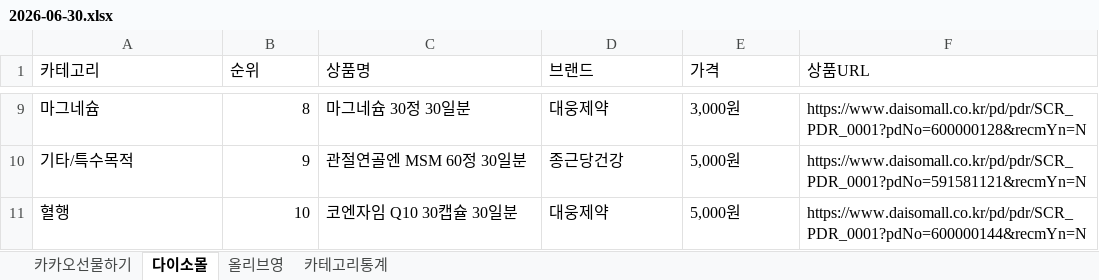
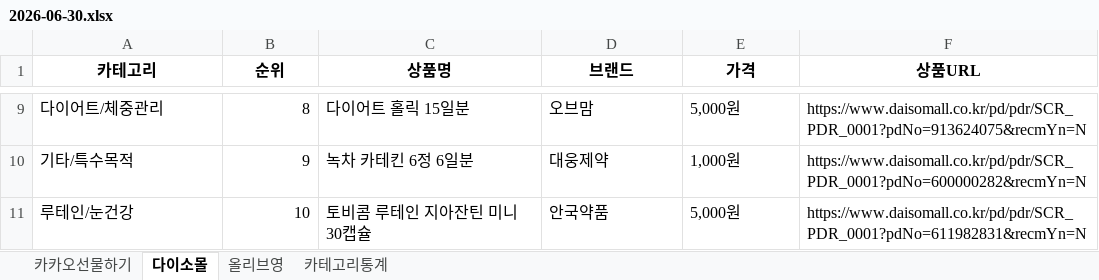
Before and after one commit to primexx98-sudo/Health-Ranking, an Excel workbook: data/daily/2026-06-30.xlsx, sheet 다이소몰, drawn as a sheet; only a part is shown, gaps mark what is left out; values as stored, in another font and other column widths than the file's, no borders; the diff covers the shown part only; the diff names each change by its address in the sheet, - before the commit and + after, or states it on an @@ line.

```diff
--- a/data/daily/2026-06-30.xlsx (sheet 다이소몰)
+++ b/data/daily/2026-06-30.xlsx (sheet 다이소몰)
@@ A1:F1 bold: off → on, alignment: left → center @@
-A9 (카테고리): 마그네슘
+A9 (카테고리): 다이어트/체중관리
-C9 (상품명): 마그네슘 30정 30일분
+C9 (상품명): 다이어트 홀릭 15일분
-D9 (브랜드): 대웅제약
+D9 (브랜드): 오브맘
-E9 (가격): 3,000원
+E9 (가격): 5,000원
-F9 (상품URL): https://www.daisomall.co.kr/pd/pdr/SCR_PDR_0001?pdNo=600000128&recmYn=N
+F9 (상품URL): https://www.daisomall.co.kr/pd/pdr/SCR_PDR_0001?pdNo=913624075&recmYn=N
-C10 (상품명): 관절연골엔 MSM 60정 30일분
+C10 (상품명): 녹차 카테킨 6정 6일분
-D10 (브랜드): 종근당건강
+D10 (브랜드): 대웅제약
-E10 (가격): 5,000원
+E10 (가격): 1,000원
-F10 (상품URL): https://www.daisomall.co.kr/pd/pdr/SCR_PDR_0001?pdNo=591581121&recmYn=N
+F10 (상품URL): https://www.daisomall.co.kr/pd/pdr/SCR_PDR_0001?pdNo=600000282&recmYn=N
-A11 (카테고리): 혈행
+A11 (카테고리): 루테인/눈건강
-C11 (상품명): 코엔자임 Q10 30캡슐 30일분
+C11 (상품명): 토비콤 루테인 지아잔틴 미니 30캡슐
-D11 (브랜드): 대웅제약
+D11 (브랜드): 안국약품
-F11 (상품URL): https://www.daisomall.co.kr/pd/pdr/SCR_PDR_0001?pdNo=600000144&recmYn=N
+F11 (상품URL): https://www.daisomall.co.kr/pd/pdr/SCR_PDR_0001?pdNo=611982831&recmYn=N
```
Also changed, not shown: 32 edited cells elsewhere in this sheet, sheet 카카오선물하기, sheet 올리브영, sheet 카테고리통계.
